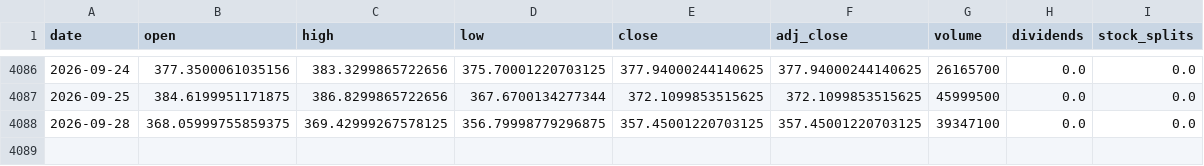
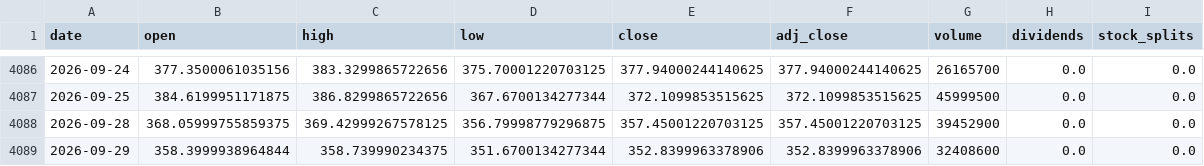
Before and after one commit to qizhangumich/stock_investment, a CSV file: data/TSLA_daily.csv, drawn as a sheet; only a part is shown, gaps mark what is left out.

```diff
--- a/data/TSLA_daily.csv
+++ b/data/TSLA_daily.csv
@@ -4087,2 +4087,3 @@ date,open,high,low,close,adj_close,volume,dividends,stock_splits
 2026-09-25,384.6199951171875,386.8299865722656,367.6700134277344,372.1099853515625,372.1099853515625,45999500,0.0,0.0
-2026-09-28,368.05999755859375,369.42999267578125,356.79998779296875,357.45001220703125,357.45001220703125,39347100,0.0,0.0
+2026-09-28,368.05999755859375,369.42999267578125,356.79998779296875,357.45001220703125,357.45001220703125,39452900,0.0,0.0
+2026-09-29,358.3999938964844,358.739990234375,351.6700134277344,352.8399963378906,352.8399963378906,32408600,0.0,0.0
```
Also changed, not shown: 1 other file.
